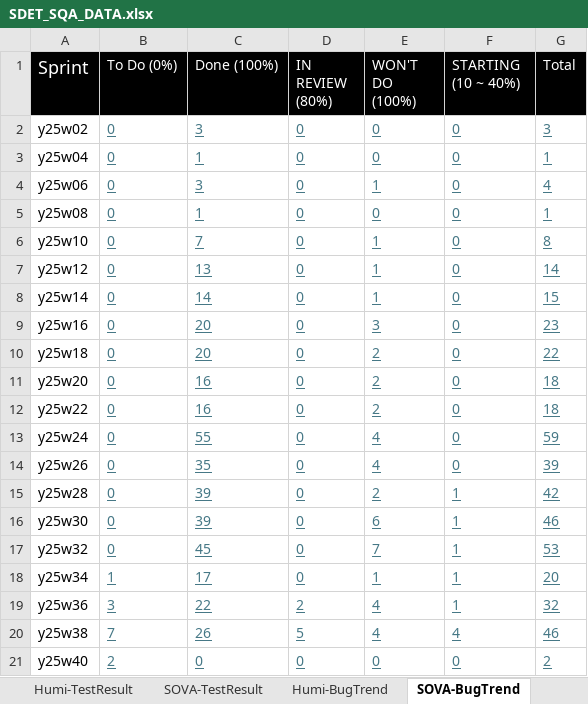
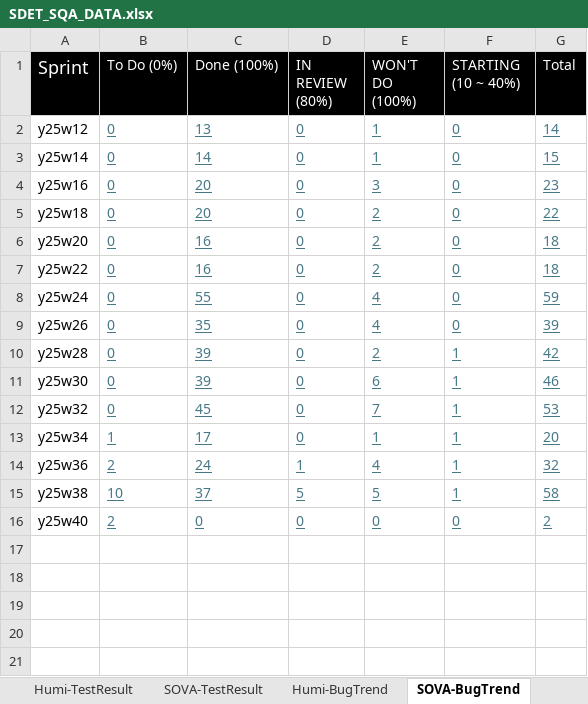
Before and after one commit to whsu45/CycleView, an Excel workbook: data/SDET_SQA_DATA.xlsx, sheet SOVA-BugTrend, drawn as a sheet; values as stored, in another font and other column widths than the file's, no borders; charts and pictures and table styles not drawn; removed rows and columns are numbered as before the commit, all else as after; the diff names each change by its address in the sheet, - before the commit and + after, or states it on an @@ line.

```diff
--- a/data/SDET_SQA_DATA.xlsx (sheet SOVA-BugTrend)
+++ b/data/SDET_SQA_DATA.xlsx (sheet SOVA-BugTrend)
-row 2: y25w02 | 0 | 3 | 0 | 0 | 0 | 3
-row 3: y25w04 | 0 | 1 | 0 | 0 | 0 | 1
-row 4: y25w06 | 0 | 3 | 0 | 1 | 0 | 4
-row 5: y25w08 | 0 | 1 | 0 | 0 | 0 | 1
-row 6: y25w10 | 0 | 7 | 0 | 1 | 0 | 8
-B14 (To Do (0%)): 3
+B14 (To Do (0%)): 2
-C14 (Done (100%)): 22
+C14 (Done (100%)): 24
-D14 (IN REVIEW (80%)): 2
+D14 (IN REVIEW (80%)): 1
-B15 (To Do (0%)): 7
+B15 (To Do (0%)): 10
-C15 (Done (100%)): 26
+C15 (Done (100%)): 37
-E15 (WON'T DO (100%)): 4
+E15 (WON'T DO (100%)): 5
-F15 (STARTING (10 ~ 40%)): 4
+F15 (STARTING (10 ~ 40%)): 1
-G15 (Total): 46
+G15 (Total): 58
```
Also changed, not shown: sheet Humi-BugTrend, sheet Humi-TestResult, sheet TestAutomationProgress, sheet SOVA-TestResult, formulas that keep their value, charts or pictures, 5 other files.
